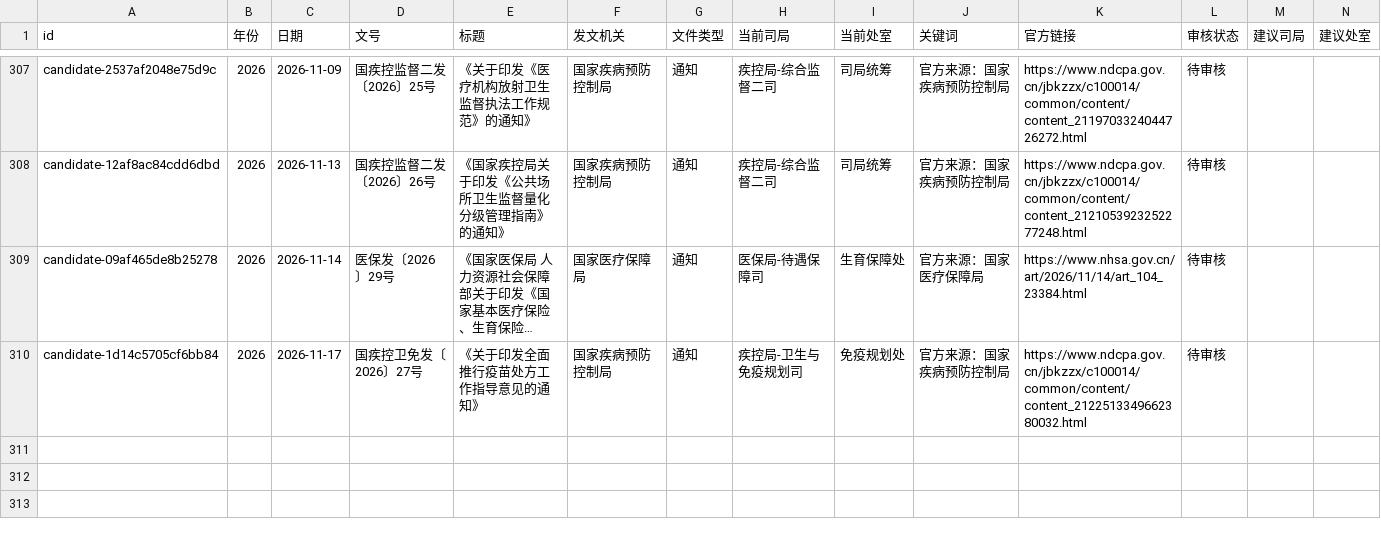
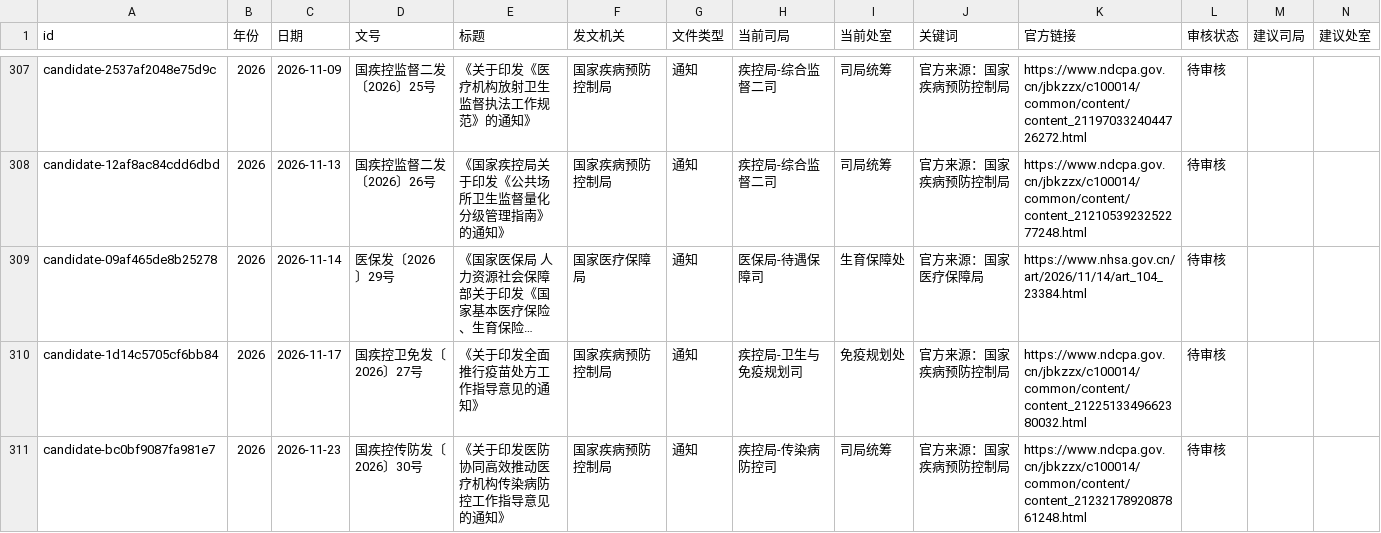
Before and after one commit to xujiann/healthpolicy, a CSV file: policy-assignment-audit.csv, drawn as a sheet; only a part is shown, gaps mark what is left out; long unchanged cells end in …; the diff names each change by its address in the sheet, - before the commit and + after, or states it on an @@ line.

```diff
--- a/policy-assignment-audit.csv
+++ b/policy-assignment-audit.csv
+row 311: candidate-bc0bf9087fa981e7 | 2026 | 2026-11-23 | 国疾控传防发〔2026〕30号 | 《关于印发医防协同高效推动医疗机构传染病防控工作指导意见的通知》 | 国家疾病预防控制局 | 通知 | 疾控局-传染病防控司 | 司局统筹 | 官方来源：国家疾病预防控制局 | https://www.ndcpa.gov.cn/jbkzzx/c100014/common/content/content_2123217892087861248.html | 待审核
```
Also changed, not shown: 9 other files.
